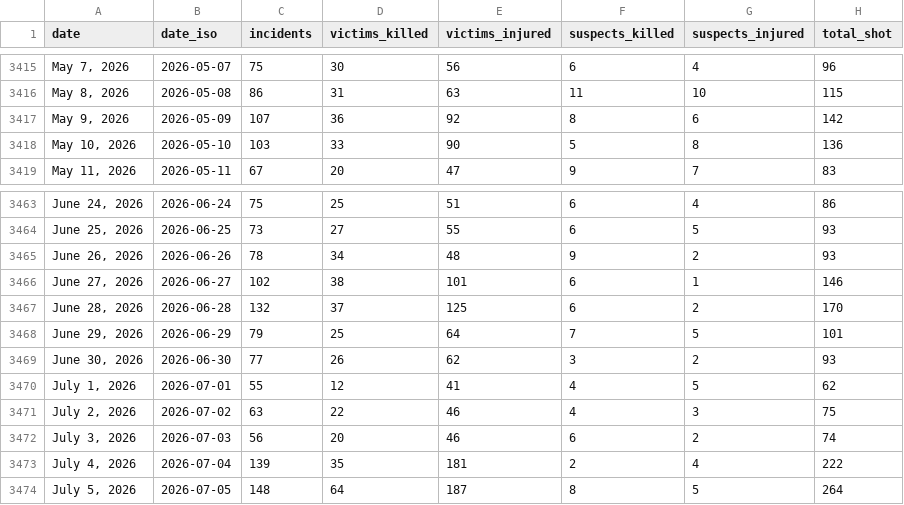
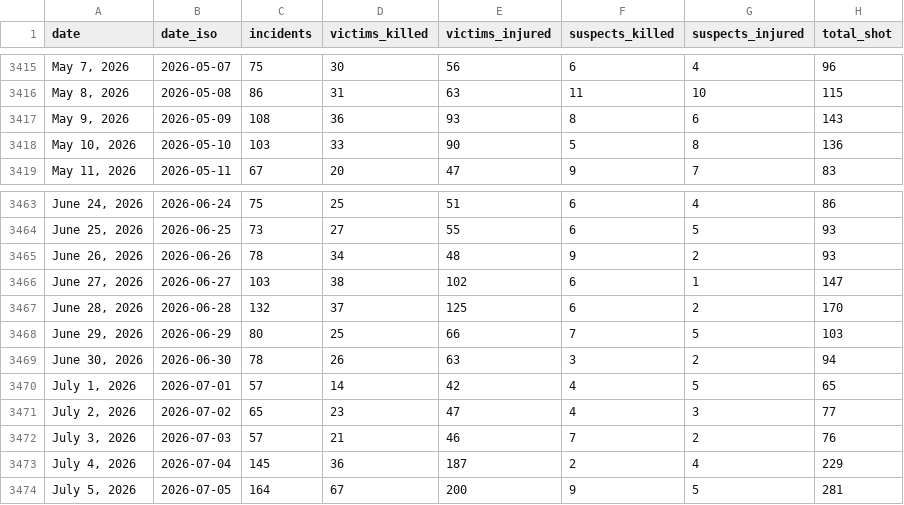
Before and after one commit to AH-Datalytics/gva-scraper, a CSV file: data/gva_daily_summary.csv, drawn as a sheet; only a part is shown, gaps mark what is left out; the diff covers the shown part only.

Commit message:
Daily update: +93 incidents (2026-07-08)

```diff
--- a/data/gva_daily_summary.csv
+++ b/data/gva_daily_summary.csv
@@ -3416,3 +3416,3 @@ date,date_iso,incidents,victims_killed,victims_injured,suspects_killed,suspects_
 "May 8, 2026",2026-05-08,86,31,63,11,10,115
-"May 9, 2026",2026-05-09,107,36,92,8,6,142
+"May 9, 2026",2026-05-09,108,36,93,8,6,143
 "May 10, 2026",2026-05-10,103,33,90,5,8,136
@@ -3465,10 +3465,10 @@ date,date_iso,incidents,victims_killed,victims_injured,suspects_killed,suspects_
 "June 26, 2026",2026-06-26,78,34,48,9,2,93
-"June 27, 2026",2026-06-27,102,38,101,6,1,146
+"June 27, 2026",2026-06-27,103,38,102,6,1,147
 "June 28, 2026",2026-06-28,132,37,125,6,2,170
-"June 29, 2026",2026-06-29,79,25,64,7,5,101
-"June 30, 2026",2026-06-30,77,26,62,3,2,93
-"July 1, 2026",2026-07-01,55,12,41,4,5,62
-"July 2, 2026",2026-07-02,63,22,46,4,3,75
-"July 3, 2026",2026-07-03,56,20,46,6,2,74
-"July 4, 2026",2026-07-04,139,35,181,2,4,222
-"July 5, 2026",2026-07-05,148,64,187,8,5,264
+"June 29, 2026",2026-06-29,80,25,66,7,5,103
+"June 30, 2026",2026-06-30,78,26,63,3,2,94
+"July 1, 2026",2026-07-01,57,14,42,4,5,65
+"July 2, 2026",2026-07-02,65,23,47,4,3,77
+"July 3, 2026",2026-07-03,57,21,46,7,2,76
+"July 4, 2026",2026-07-04,145,36,187,2,4,229
+"July 5, 2026",2026-07-05,164,67,200,9,5,281
```
Also changed, not shown: 1 added row and 5 edited cells elsewhere in this file, 1 other file.
